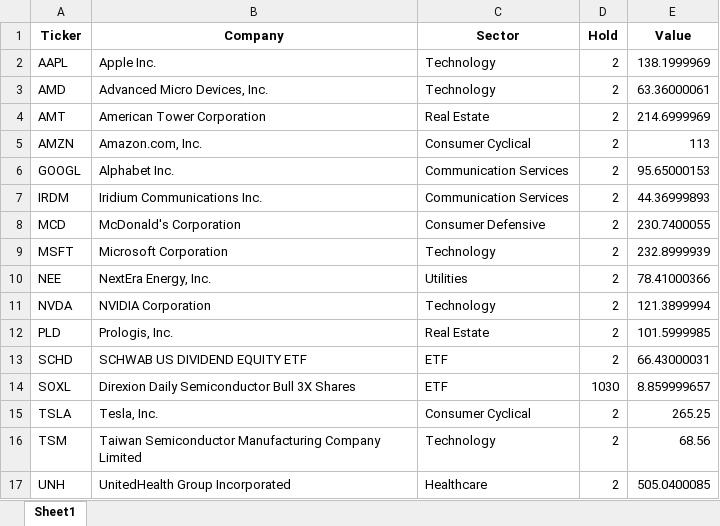
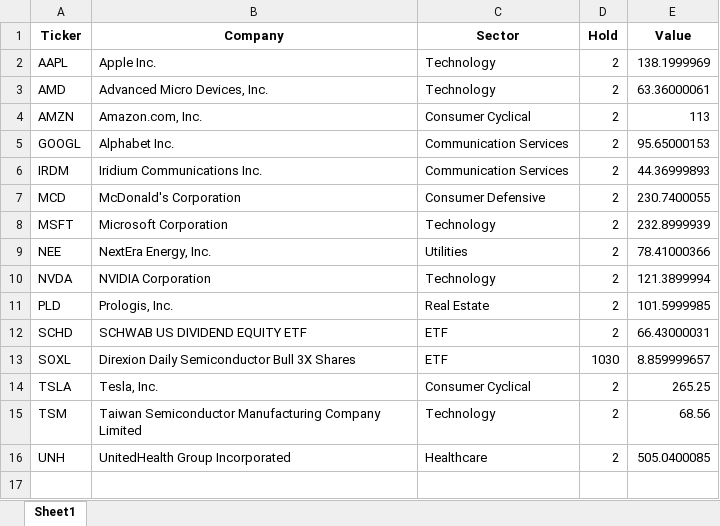
Before and after one commit to sunlee334/Stock-Portfolio-Optimization, an Excel workbook: rawdata/investment_portfolio.xlsx, sheet Sheet1, drawn as a sheet; values as stored, in another font and other column widths than the file's, no borders; the diff names each change by its address in the sheet, - before the commit and + after, or states it on an @@ line.

Commit message:
AMT 제거

```diff
--- a/rawdata/investment_portfolio.xlsx (sheet Sheet1)
+++ b/rawdata/investment_portfolio.xlsx (sheet Sheet1)
-row 4: AMT | American Tower Corporation | Real Estate | 2 | 214.6999969
```
